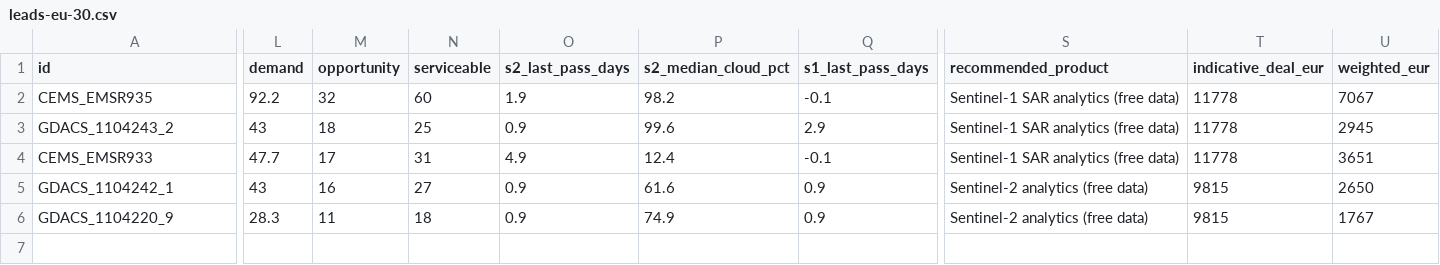
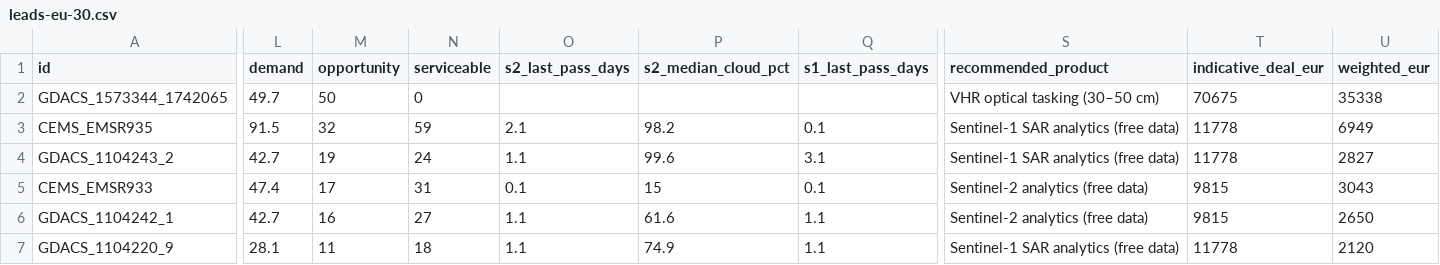
Before and after one commit to dchichorro/terrasignal, a CSV file: public/data/leads-eu-30.csv, drawn as a sheet; only a part is shown, gaps mark what is left out; addresses are those after the commit; rows hold the shown columns only; the diff names each change by its address in the sheet, - before the commit and + after, or states it on an @@ line.

```diff
--- a/public/data/leads-eu-30.csv
+++ b/public/data/leads-eu-30.csv
+row 2: GDACS_1573344_1742065 | 49.7 | 50 | 0 |  |  |  | VHR optical tasking (30–50 cm) | 70675 | 35338
-L3 (demand): 92.2
+L3 (demand): 91.5
-N3 (serviceable): 60
+N3 (serviceable): 59
-O3 (s2_last_pass_days): 1.9
+O3 (s2_last_pass_days): 2.1
-Q3 (s1_last_pass_days): -0.1
+Q3 (s1_last_pass_days): 0.1
-U3 (weighted_eur): 7067
+U3 (weighted_eur): 6949
-L4 (demand): 43
+L4 (demand): 42.7
-M4 (opportunity): 18
+M4 (opportunity): 19
-N4 (serviceable): 25
+N4 (serviceable): 24
-O4 (s2_last_pass_days): 0.9
+O4 (s2_last_pass_days): 1.1
-Q4 (s1_last_pass_days): 2.9
+Q4 (s1_last_pass_days): 3.1
-U4 (weighted_eur): 2945
+U4 (weighted_eur): 2827
-L5 (demand): 47.7
+L5 (demand): 47.4
-O5 (s2_last_pass_days): 4.9
+O5 (s2_last_pass_days): 0.1
-P5 (s2_median_cloud_pct): 12.4
+P5 (s2_median_cloud_pct): 15
-Q5 (s1_last_pass_days): -0.1
+Q5 (s1_last_pass_days): 0.1
-S5 (recommended_product): Sentinel-1 SAR analytics (free data)
+S5 (recommended_product): Sentinel-2 analytics (free data)
-T5 (indicative_deal_eur): 11778
+T5 (indicative_deal_eur): 9815
-U5 (weighted_eur): 3651
+U5 (weighted_eur): 3043
-L6 (demand): 43
+L6 (demand): 42.7
-O6:O7 (s2_last_pass_days): 0.9
+O6:O7 (s2_last_pass_days): 1.1
-Q6:Q7 (s1_last_pass_days): 0.9
+Q6:Q7 (s1_last_pass_days): 1.1
-L7 (demand): 28.3
+L7 (demand): 28.1
-S7 (recommended_product): Sentinel-2 analytics (free data)
+S7 (recommended_product): Sentinel-1 SAR analytics (free data)
-T7 (indicative_deal_eur): 9815
+T7 (indicative_deal_eur): 11778
-U7 (weighted_eur): 1767
+U7 (weighted_eur): 2120
```
Also changed, not shown: public/data/leads-eu-45.csv, public/data/leads-global-30.csv, 12 other files.
